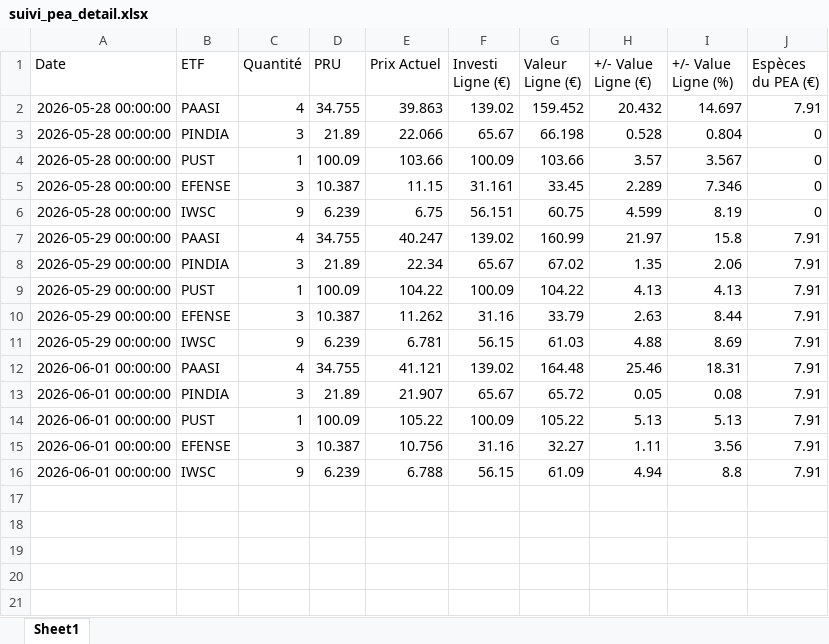
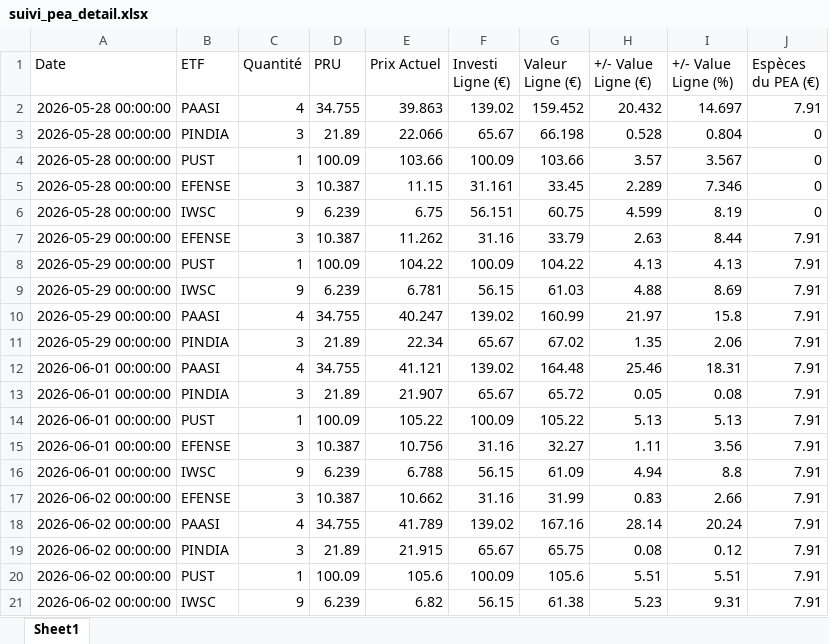
Before and after one commit to clemencemiguel04-ai/ETF-PEA, an Excel workbook: suivi_pea_detail.xlsx, sheet Sheet1, drawn as a sheet; values as stored, in another font and other column widths than the file's, no borders; the diff names each change by its address in the sheet, - before the commit and + after, or states it on an @@ line.

```diff
--- a/suivi_pea_detail.xlsx (sheet Sheet1)
+++ b/suivi_pea_detail.xlsx (sheet Sheet1)
@@ row 10 moved to row 7: 2026-05-29 00:00:00 @@
@@ row 9 moved to row 8: 2026-05-29 00:00:00 @@
@@ row 11 moved to row 9: 2026-05-29 00:00:00 @@
+row 17: 2026-06-02 00:00:00 | EFENSE | 3 | 10.387 | 10.662 | 31.16 | 31.99 | 0.83 | 2.66 | 7.91
+row 18: 2026-06-02 00:00:00 | PAASI | 4 | 34.755 | 41.789 | 139.02 | 167.16 | 28.14 | 20.24 | 7.91
+row 19: 2026-06-02 00:00:00 | PINDIA | 3 | 21.89 | 21.915 | 65.67 | 65.75 | 0.08 | 0.12 | 7.91
+row 20: 2026-06-02 00:00:00 | PUST | 1 | 100.09 | 105.6 | 100.09 | 105.6 | 5.51 | 5.51 | 7.91
+row 21: 2026-06-02 00:00:00 | IWSC | 9 | 6.239 | 6.82 | 56.15 | 61.38 | 5.23 | 9.31 | 7.91
```
